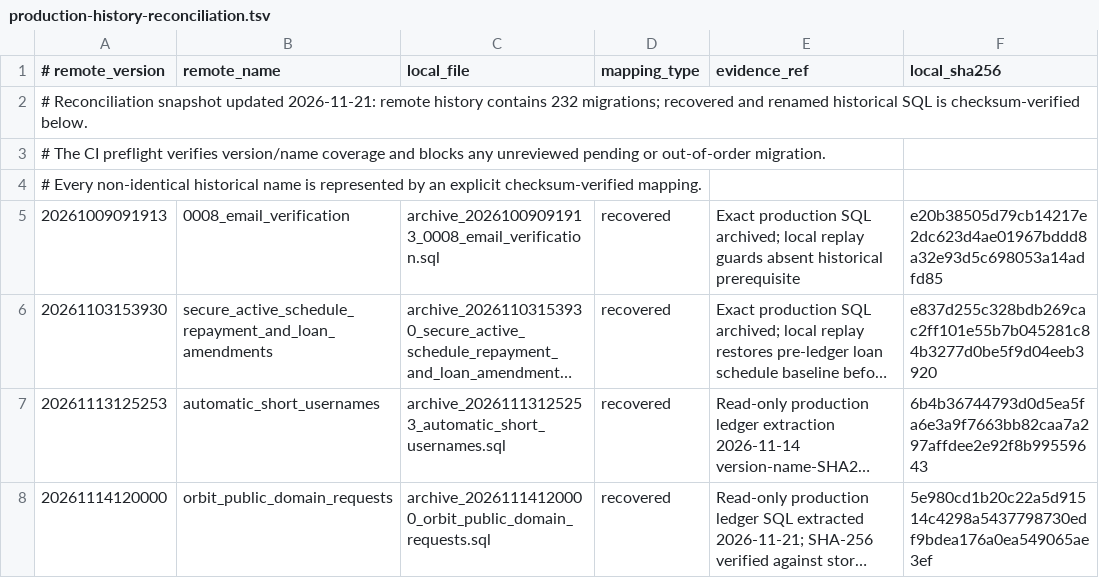
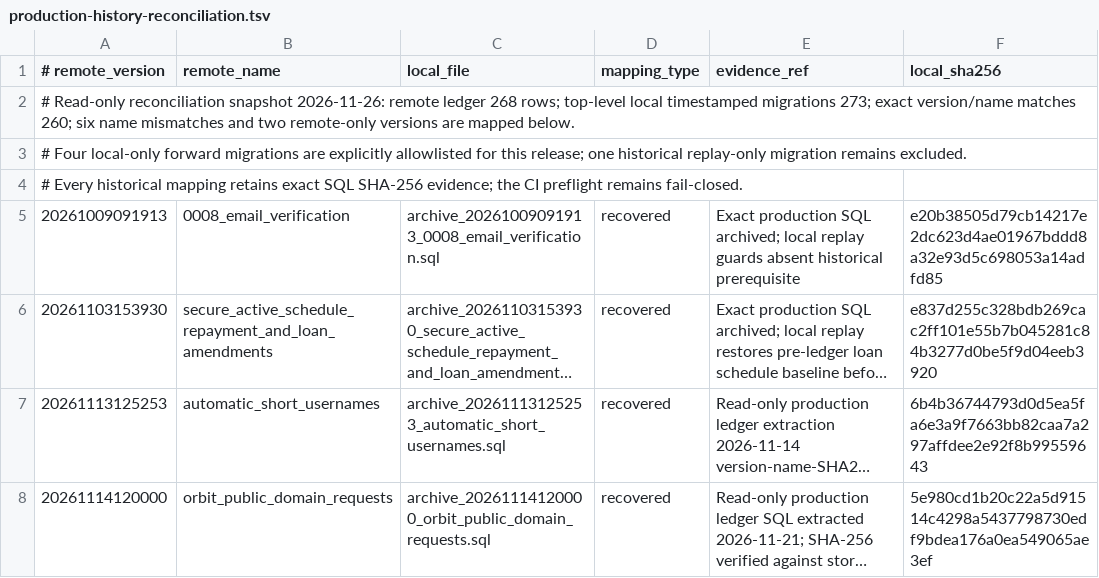
Before and after one commit to martinot-svg/MAGNISA, a TSV file: supabase/migrations/production-history-reconciliation.tsv, drawn as a sheet; only a part is shown; long unchanged cells end in ….

Commit message:
release: reconcile production migration allowlist and history evidence

```diff
--- a/supabase/migrations/production-history-reconciliation.tsv
+++ b/supabase/migrations/production-history-reconciliation.tsv
@@ -1,5 +1,5 @@
 # remote_version|remote_name|local_file|mapping_type|evidence_ref|local_sha256
-# Reconciliation snapshot updated 2026-11-21: remote history contains 232 migrations; recovered and renamed historical SQL is checksum-verified below.
-# The CI preflight verifies version/name coverage and blocks any unreviewed pending or out-of-order migration.
-# Every non-identical historical name is represented by an explicit checksum-verified mapping.
+# Read-only reconciliation snapshot 2026-11-26: remote ledger 268 rows; top-level local timestamped migrations 273; exact version/name matches 260; six name mismatches and two remote-only versions are mapped below.
+# Four local-only forward migrations are explicitly allowlisted for this release; one historical replay-only migration remains excluded.
+# Every historical mapping retains exact SQL SHA-256 evidence; the CI preflight remains fail-closed.
 20261009091913|0008_email_verification|archive_20261009091913_0008_email_verification.sql|recovered|Exact production SQL archived; local replay guards absent historical prerequisite|e20b38505d79cb14217e2dc623d4ae01967bddd8a32e93d5c698053a14adfd85
```
Also changed, not shown: 2 other files.
